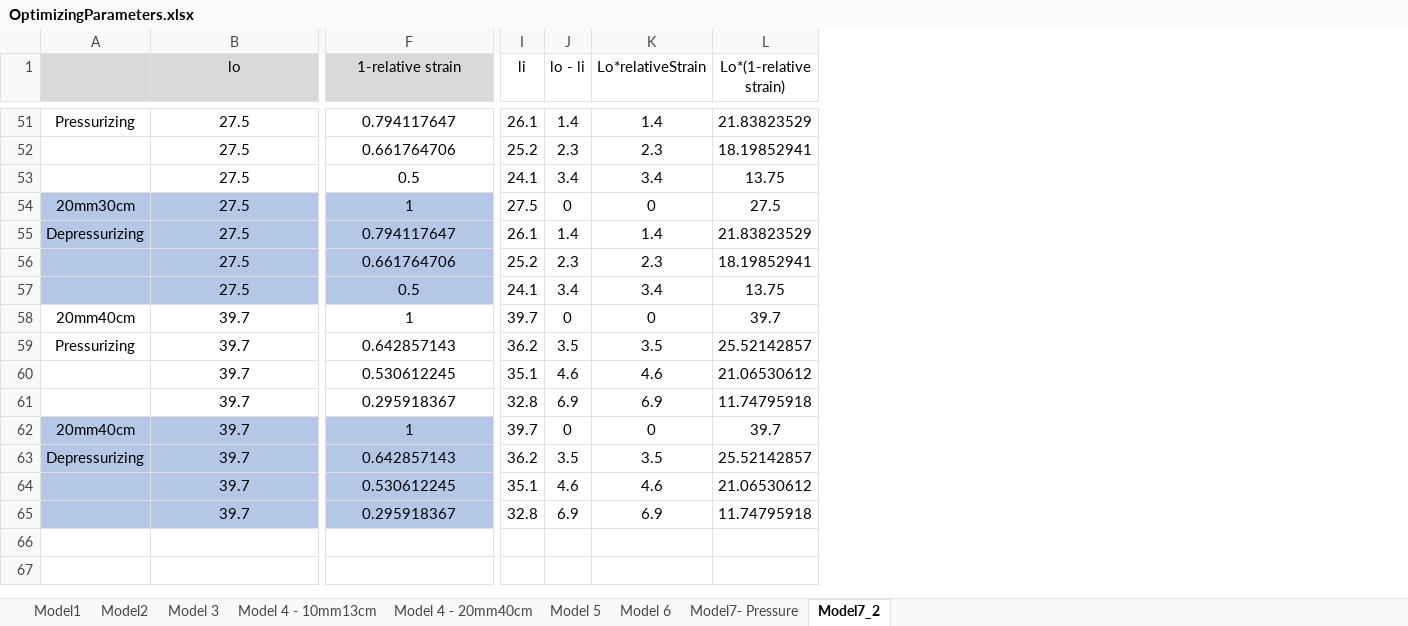
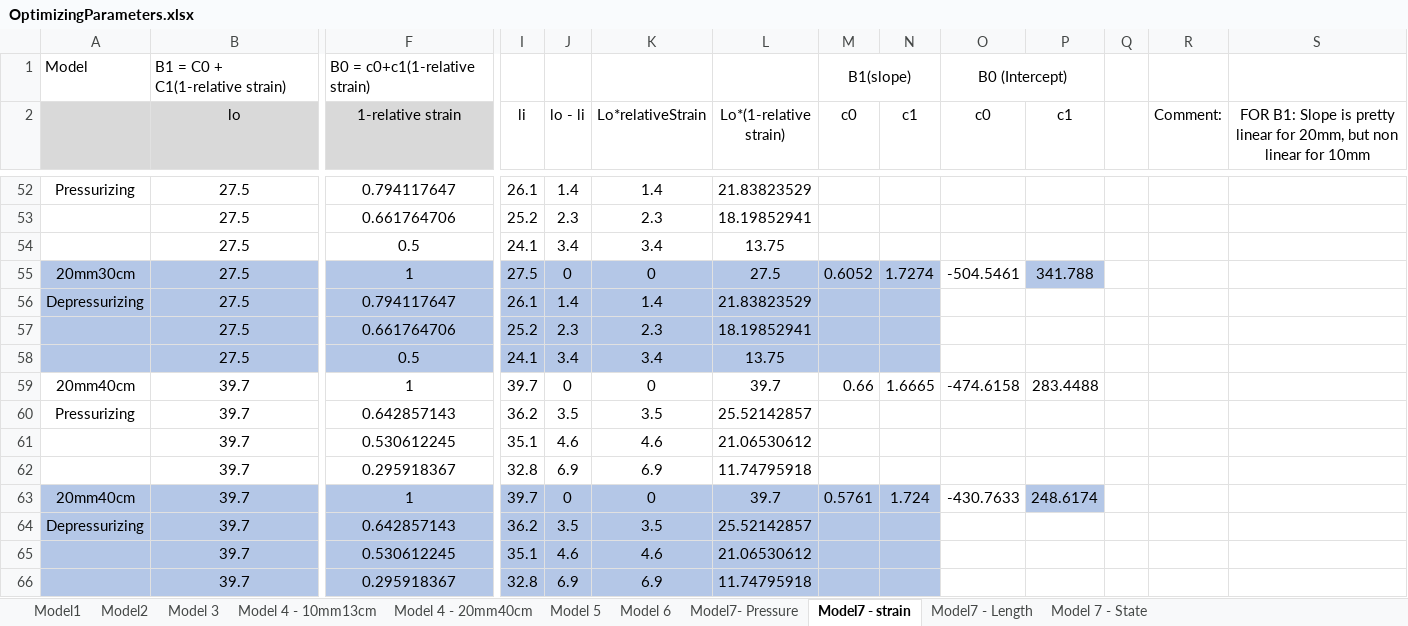
Before and after one commit to Agile-and-Adaptive-Robotics/Muscle_Sensory, an Excel workbook: DataCollection/AllData_raw_csv/OptimizingParameters.xlsx, sheet Model7 - strain, drawn as a sheet; only a part is shown, gaps mark what is left out; values as stored, in another font and other column widths than the file's, no borders; addresses are those after the commit; rows hold the shown columns only; the diff covers the shown part only; the diff names each change by its address in the sheet, - before the commit and + after, or states it on an @@ line.

Commit message:
Model 7 - Strain

```diff
--- a/DataCollection/AllData_raw_csv/OptimizingParameters.xlsx (sheet Model7 - strain)
+++ b/DataCollection/AllData_raw_csv/OptimizingParameters.xlsx (sheet Model7 - strain)
-sheet tab: Model7_2
+sheet tab: Model7 - strain
+sheet tab: Model7 - Length
+sheet tab: Model 7 - State
+column M (c0), rows 55-63: 0.6052 |  |  |  | 0.66 |  |  |  | 0.5761
+column N (c1), rows 55-63: 1.7274 |  |  |  | 1.6665 |  |  |  | 1.724
+column O (c0), rows 55-63: -504.5461 |  |  |  | -474.6158 |  |  |  | -430.7633
+column P (c1), rows 55-63: 341.788 |  |  |  | 283.4488 |  |  |  | 248.6174
+column Q, empty
+column R (Comment:), empty
+column S, row 2: FOR B1: Slope is pretty linear for 20mm, but non linear for 10mm
+row 1: Model | B1 = C0 + C1(1-relative strain) | B0 = c0+c1(1-relative strain) |  |  |  |  | B1(slope) |  | B0 (Intercept)
-I55:L58 fill: none
+I55:L58 fill: #B4C7E7
-I63:L66 fill: none
+I63:L66 fill: #B4C7E7
```
Also changed, not shown: cell formats elsewhere in this sheet, formulas that keep their value, 4 other files.
